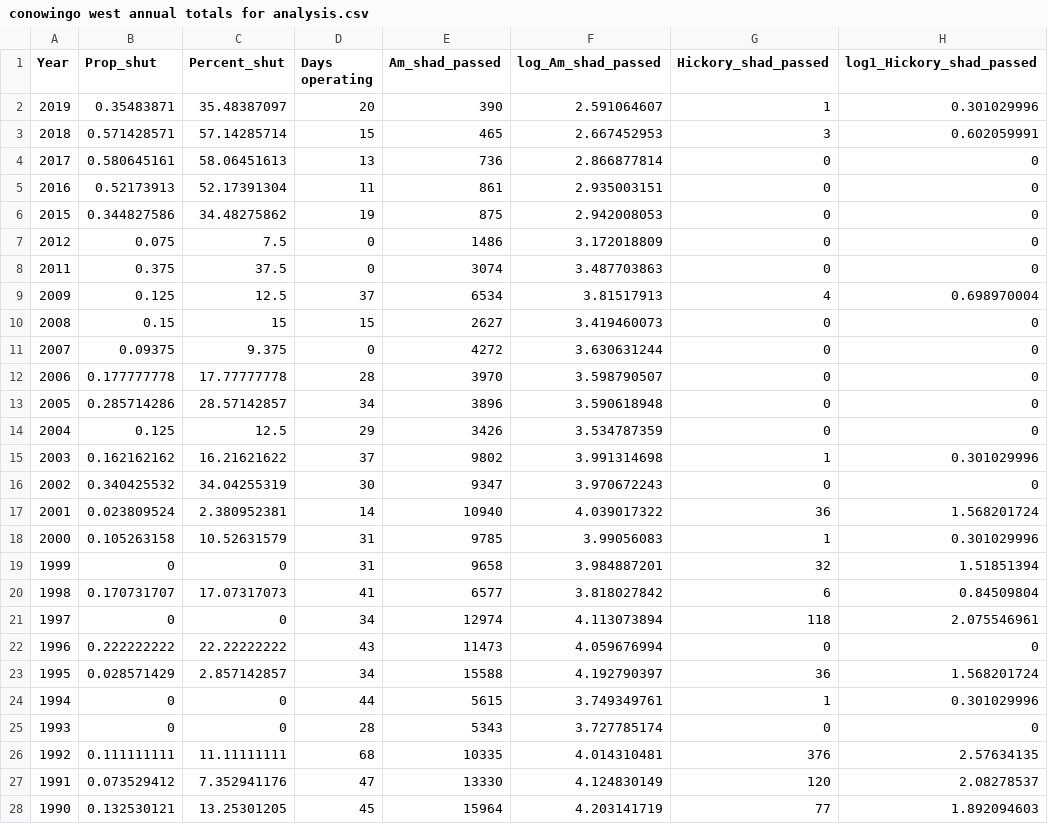
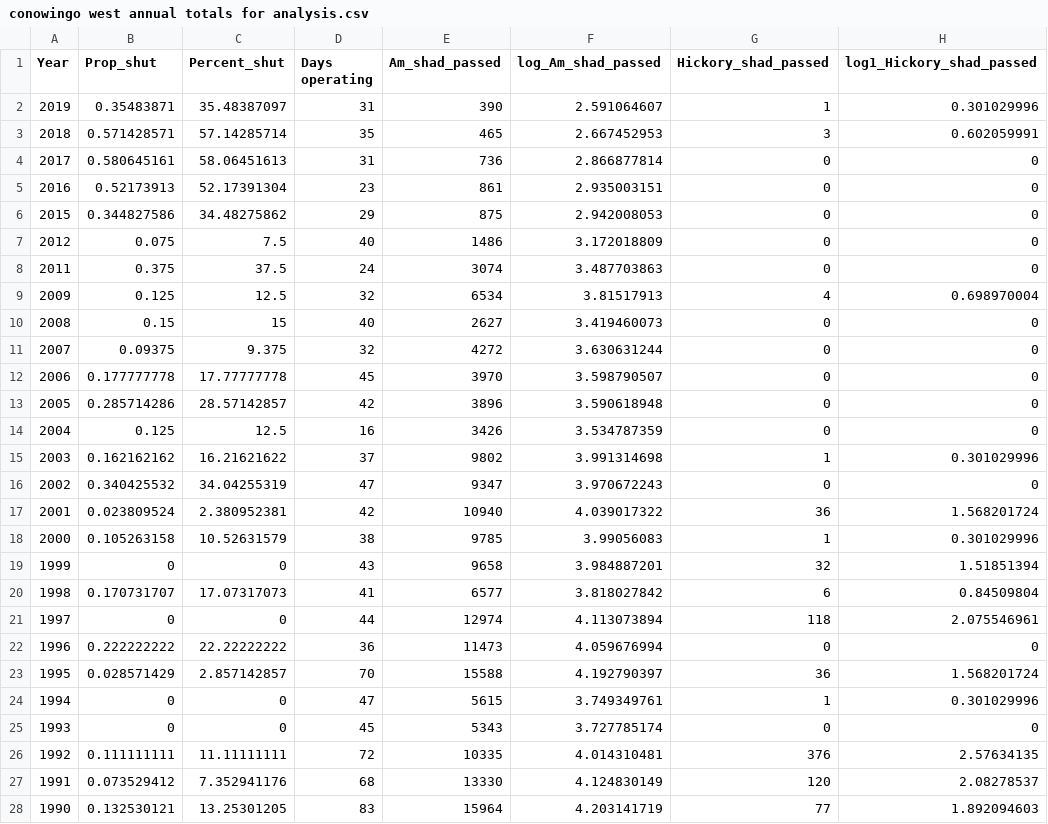
Before and after one commit to kayleighkearnan/fishlifts, a CSV file: conowingo west annual totals for analysis.csv, drawn as a sheet; only a part is shown; the diff covers the shown part only; the diff names each change by its address in the sheet, - before the commit and + after, or states it on an @@ line.

Commit message:
Add files via upload

```diff
--- a/conowingo west annual totals for analysis.csv
+++ b/conowingo west annual totals for analysis.csv
-D2 (Days operating): 20
+D2 (Days operating): 31
-D3 (Days operating): 15
+D3 (Days operating): 35
-D4 (Days operating): 13
+D4 (Days operating): 31
-D5 (Days operating): 11
+D5 (Days operating): 23
-D6 (Days operating): 19
+D6 (Days operating): 29
-D7 (Days operating): 0
+D7 (Days operating): 40
-D8 (Days operating): 0
+D8 (Days operating): 24
-D9 (Days operating): 37
+D9 (Days operating): 32
-D10 (Days operating): 15
+D10 (Days operating): 40
-D11 (Days operating): 0
+D11 (Days operating): 32
-D12 (Days operating): 28
+D12 (Days operating): 45
-D13 (Days operating): 34
+D13 (Days operating): 42
-D14 (Days operating): 29
+D14 (Days operating): 16
-D16 (Days operating): 30
+D16 (Days operating): 47
-D17 (Days operating): 14
+D17 (Days operating): 42
-D18 (Days operating): 31
+D18 (Days operating): 38
-D19 (Days operating): 31
+D19 (Days operating): 43
-D21 (Days operating): 34
+D21 (Days operating): 44
-D22 (Days operating): 43
+D22 (Days operating): 36
-D23 (Days operating): 34
+D23 (Days operating): 70
-D24 (Days operating): 44
+D24 (Days operating): 47
-D25 (Days operating): 28
+D25 (Days operating): 45
-D26 (Days operating): 68
+D26 (Days operating): 72
-D27 (Days operating): 47
+D27 (Days operating): 68
-D28 (Days operating): 45
+D28 (Days operating): 83
```
Also changed, not shown: 5 edited cells elsewhere in this file.
